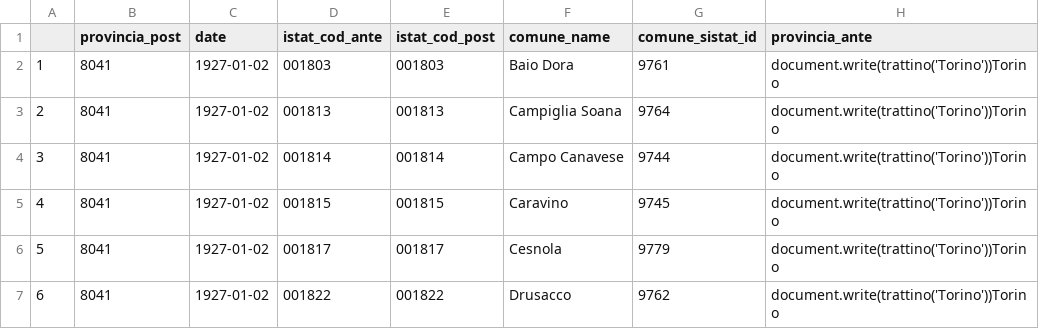
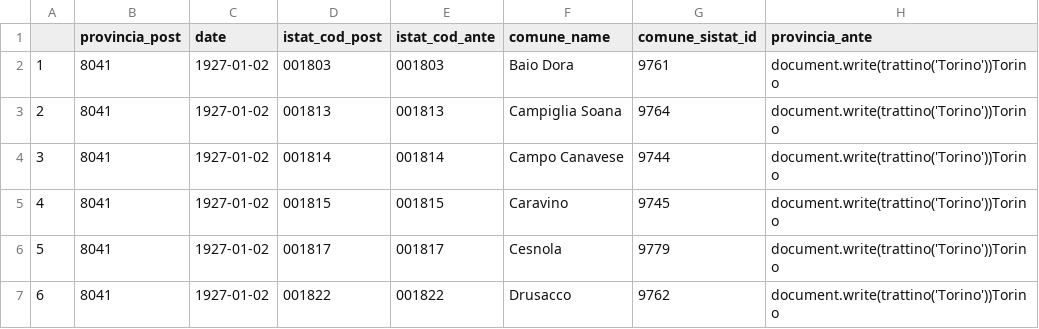
Before and after one commit to fraba/sistat_data, a CSV file: comuni_to_province.csv, drawn as a sheet; only a part is shown.

Commit message:
Inverted post ante columns

```diff
--- a/comuni_to_province.csv
+++ b/comuni_to_province.csv
@@ -1,2 +1,2 @@
-"","provincia_post","date","istat_cod_ante","istat_cod_post","comune_name","comune_sistat_id","provincia_ante"
+"","provincia_post","date","istat_cod_post","istat_cod_ante","comune_name","comune_sistat_id","provincia_ante"
 "1","8041",1927-01-02,"001803","001803","Baio Dora","9761","document.write(trattino('Torino'))Torino"
```
Also changed, not shown: 1 other file.
